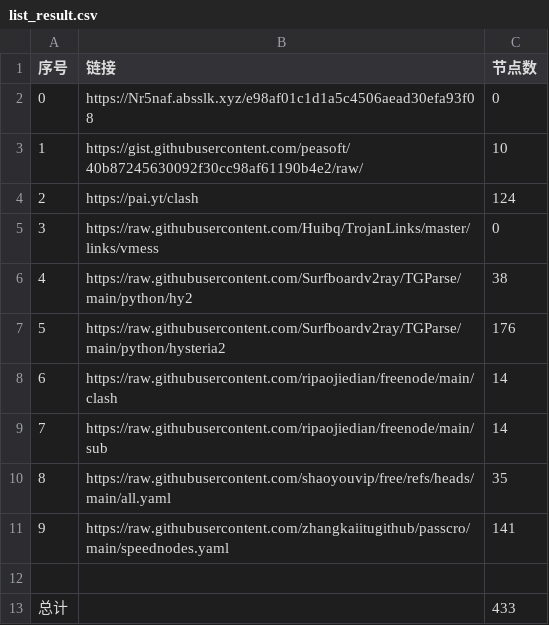
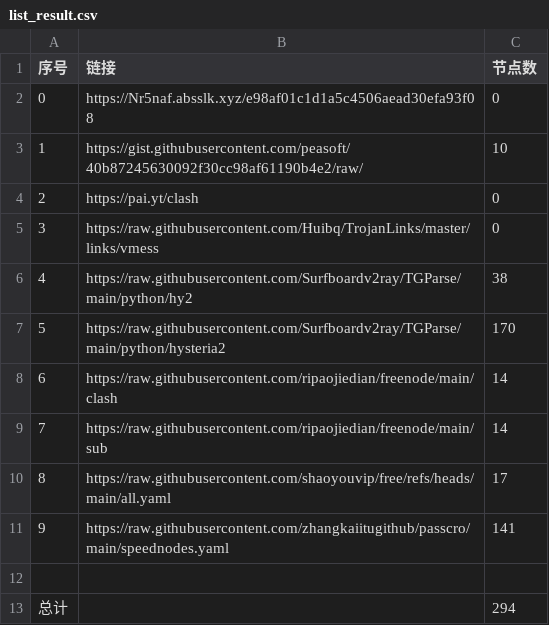
Before and after one commit to yanzhang4013/AutoMergePublicNodes, a CSV file: list_result.csv, drawn as a sheet.

```diff
--- a/list_result.csv
+++ b/list_result.csv
@@ -3,11 +3,11 @@
 1,https://gist.githubusercontent.com/peasoft/40b87245630092f30cc98af61190b4e2/raw/,10
-2,https://pai.yt/clash,124
+2,https://pai.yt/clash,0
 3,https://raw.githubusercontent.com/Huibq/TrojanLinks/master/links/vmess,0
 4,https://raw.githubusercontent.com/Surfboardv2ray/TGParse/main/python/hy2,38
-5,https://raw.githubusercontent.com/Surfboardv2ray/TGParse/main/python/hysteria2,176
+5,https://raw.githubusercontent.com/Surfboardv2ray/TGParse/main/python/hysteria2,170
 6,https://raw.githubusercontent.com/ripaojiedian/freenode/main/clash,14
 7,https://raw.githubusercontent.com/ripaojiedian/freenode/main/sub,14
-8,https://raw.githubusercontent.com/shaoyouvip/free/refs/heads/main/all.yaml,35
+8,https://raw.githubusercontent.com/shaoyouvip/free/refs/heads/main/all.yaml,17
 9,https://raw.githubusercontent.com/zhangkaiitugithub/passcro/main/speednodes.yaml,141
 
-总计,,433
+总计,,294
```
Also changed, not shown: 28 other files.
